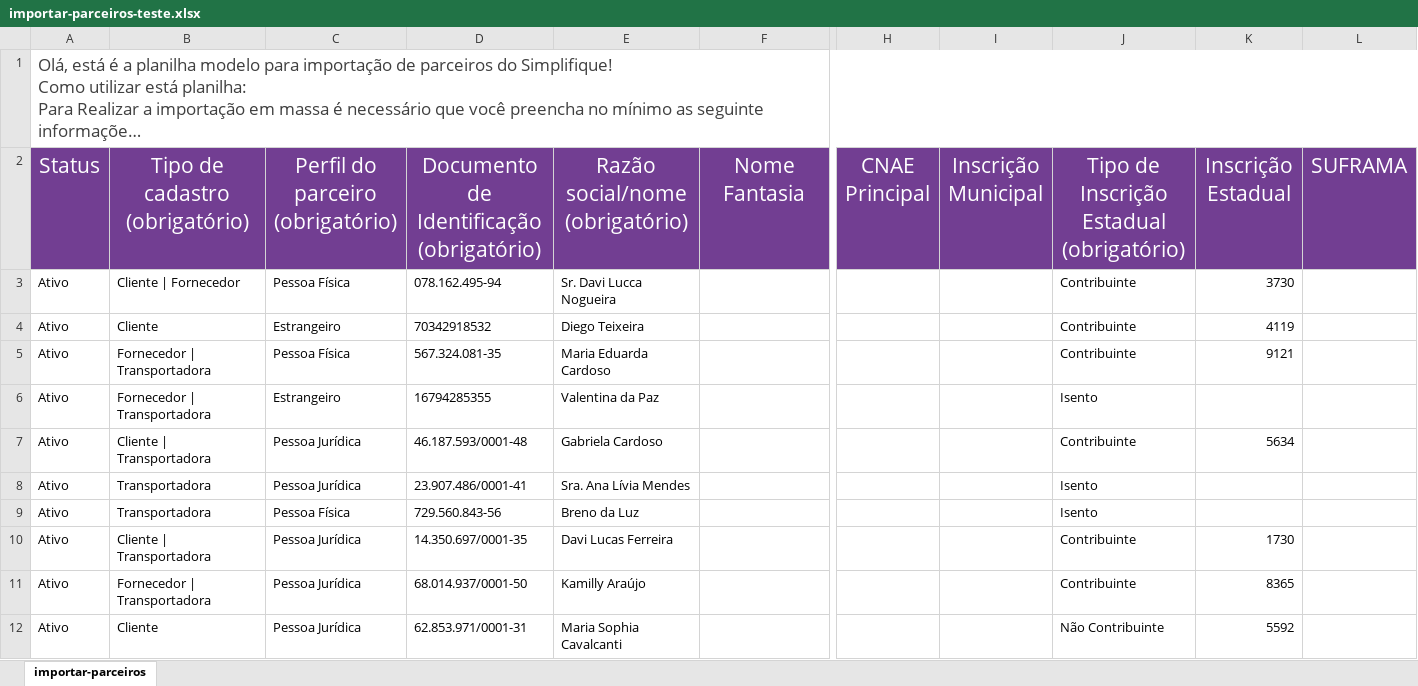
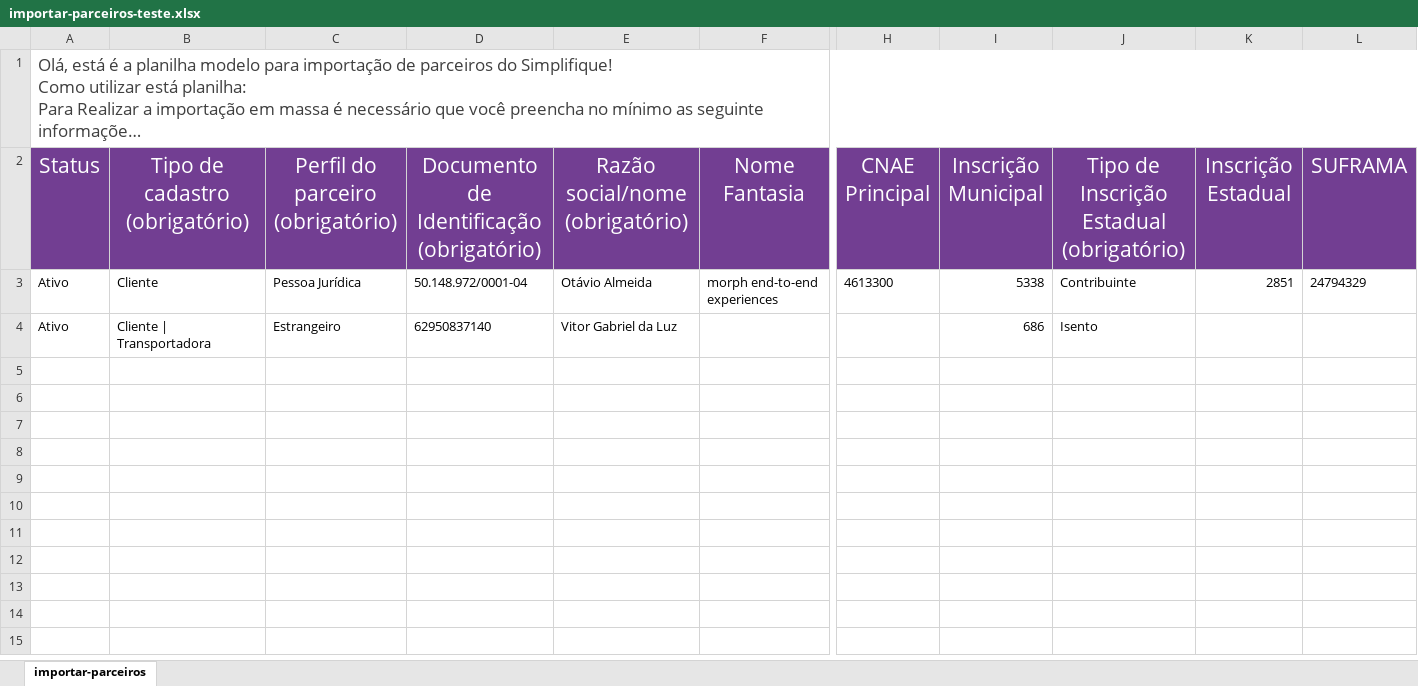
Before and after one commit to joao-vmv07/Proj-Script-Python, an Excel workbook: excel/planilhasGerada/importar-parceiros-teste.xlsx, sheet importar-parceiros, drawn as a sheet; only a part is shown, gaps mark what is left out; long unchanged cells end in …; values as stored, in another font and other column widths than the file's, no borders; removed rows and columns are numbered as before the commit, all else as after; rows hold the shown columns only; the diff names each change by its address in the sheet, - before the commit and + after, or states it on an @@ line.

```diff
--- a/excel/planilhasGerada/importar-parceiros-teste.xlsx (sheet importar-parceiros)
+++ b/excel/planilhasGerada/importar-parceiros-teste.xlsx (sheet importar-parceiros)
-row 3: Ativo | Cliente | Fornecedor | Pessoa Física | 078.162.495-94 | Sr. Davi Lucca Nogueira |  |  |  | Contribuinte | 3730
-row 4: Ativo | Cliente | Estrangeiro | 70342918532 | Diego Teixeira |  |  |  | Contribuinte | 4119
-row 5: Ativo | Fornecedor | Transportadora | Pessoa Física | 567.324.081-35 | Maria Eduarda Cardoso |  |  |  | Contribuinte | 9121
-row 6: Ativo | Fornecedor | Transportadora | Estrangeiro | 16794285355 | Valentina da Paz |  |  |  | Isento
-row 7: Ativo | Cliente | Transportadora | Pessoa Jurídica | 46.187.593/0001-48 | Gabriela Cardoso |  |  |  | Contribuinte | 5634
-row 8: Ativo | Transportadora | Pessoa Jurídica | 23.907.486/0001-41 | Sra. Ana Lívia Mendes |  |  |  | Isento
-row 9: Ativo | Transportadora | Pessoa Física | 729.560.843-56 | Breno da Luz |  |  |  | Isento
-row 10: Ativo | Cliente | Transportadora | Pessoa Jurídica | 14.350.697/0001-35 | Davi Lucas Ferreira |  |  |  | Contribuinte | 1730
-row 11: Ativo | Fornecedor | Transportadora | Pessoa Jurídica | 68.014.937/0001-50 | Kamilly Araújo |  |  |  | Contribuinte | 8365
-row 12: Ativo | Cliente | Pessoa Jurídica | 62.853.971/0001-31 | Maria Sophia Cavalcanti |  |  |  | Não Contribuinte | 5592
+row 3: Ativo | Cliente | Pessoa Jurídica | 50.148.972/0001-04 | Otávio Almeida | morph end-to-end experiences | 4613300 | 5338 | Contribuinte | 2851 | 24794329
+row 4: Ativo | Cliente | Transportadora | Estrangeiro | 62950837140 | Vitor Gabriel da Luz |  |  | 686 | Isento
```
Also changed, not shown: 13 other files.
